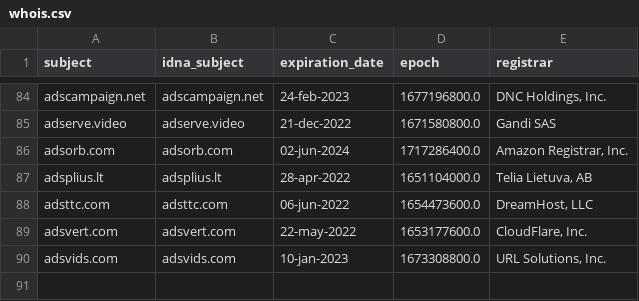
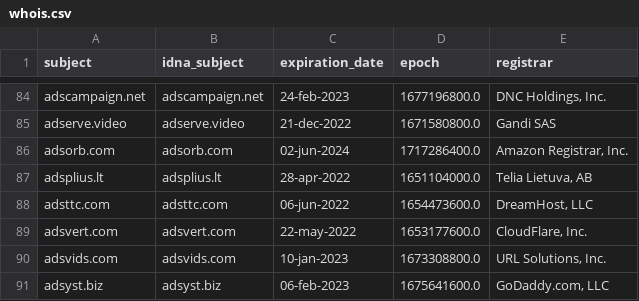
Before and after one commit to Ultimate-Hosts-Blacklist/Wiggum27_Blockers, a CSV file: .pyfunceble/whois.csv, drawn as a sheet; only a part is shown, gaps mark what is left out; the diff names each change by its address in the sheet, - before the commit and + after, or states it on an @@ line.

```diff
--- a/.pyfunceble/whois.csv
+++ b/.pyfunceble/whois.csv
+row 91: adsyst.biz | adsyst.biz | 06-feb-2023 | 1675641600.0 | GoDaddy.com, LLC
```
Also changed, not shown: .pyfunceble/inactive.csv, output/domains.list/continue.csv, 15 other files.
